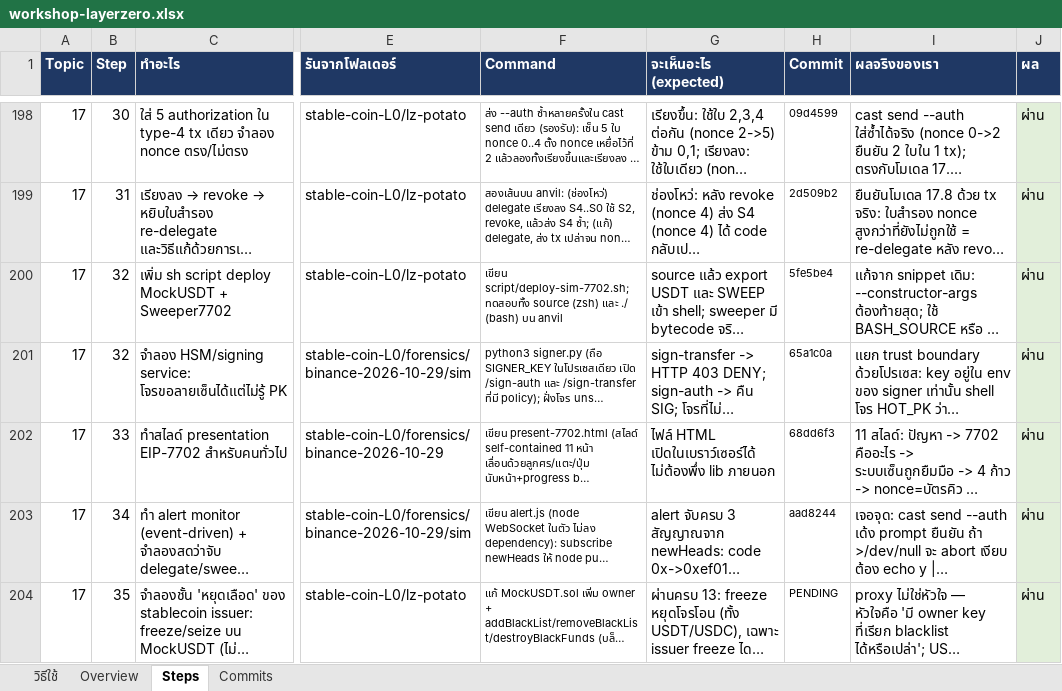
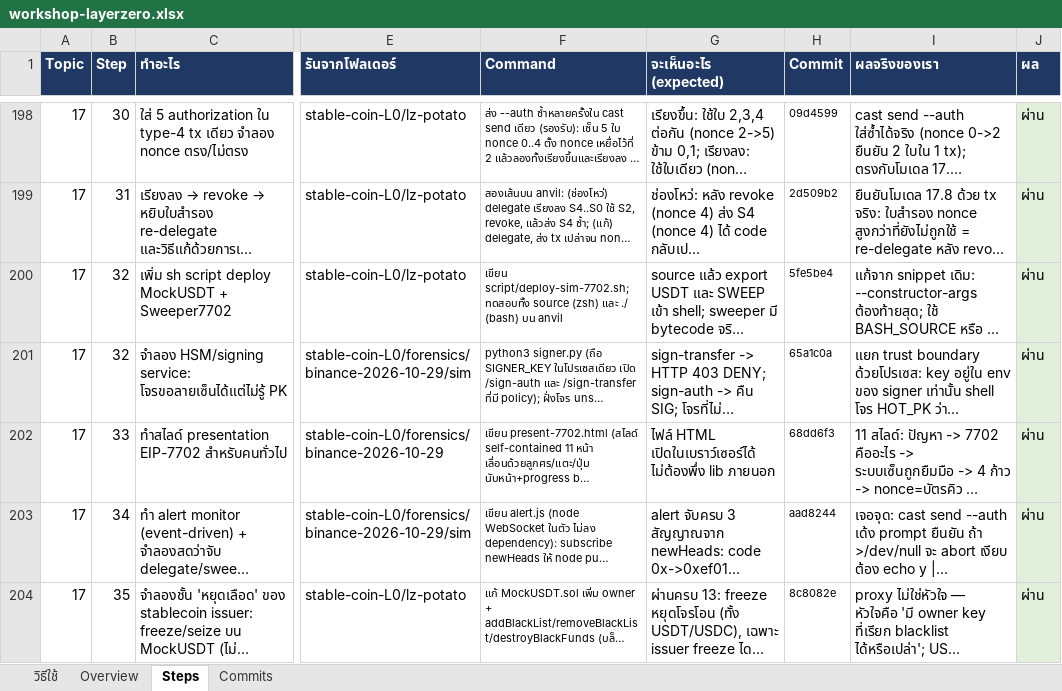
Before and after one commit to kungpotato/stable-coin-L0, an Excel workbook: workshop-layerzero.xlsx, sheet Steps, drawn as a sheet; only a part is shown, gaps mark what is left out; long unchanged cells end in …; values as stored, in another font and other column widths than the file's, no borders; the diff names each change by its address in the sheet, - before the commit and + after, or states it on an @@ line.

```diff
--- a/workshop-layerzero.xlsx (sheet Steps)
+++ b/workshop-layerzero.xlsx (sheet Steps)
-H204 (Commit): PENDING
+H204 (Commit): 8c8082e
```
Also changed, not shown: 1 other file.
